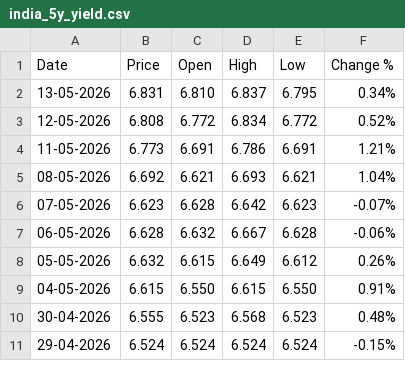
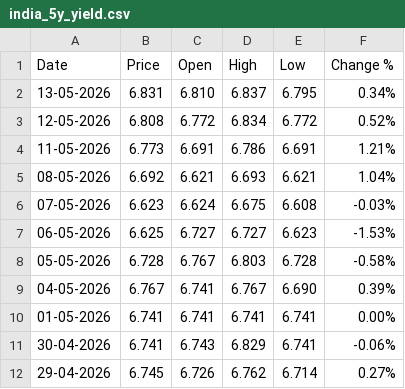
Before and after one commit to hitesh206-ui/target-maturity-duration-risk-india, a CSV file: data/raw/yields/india_5y_yield.csv, drawn as a sheet; only a part is shown; the diff covers the shown part only.

Commit message:
Replace 5Y yield CSV with uploaded file contents

```diff
--- a/data/raw/yields/india_5y_yield.csv
+++ b/data/raw/yields/india_5y_yield.csv
@@ -5,7 +5,8 @@
 "08-05-2026","6.692","6.621","6.693","6.621","1.04%"
-"07-05-2026","6.623","6.628","6.642","6.623","-0.07%"
-"06-05-2026","6.628","6.632","6.667","6.628","-0.06%"
-"05-05-2026","6.632","6.615","6.649","6.612","0.26%"
-"04-05-2026","6.615","6.550","6.615","6.550","0.91%"
-"30-04-2026","6.555","6.523","6.568","6.523","0.48%"
-"29-04-2026","6.524","6.524","6.524","6.524","-0.15%"
+"07-05-2026","6.623","6.624","6.675","6.608","-0.03%"
+"06-05-2026","6.625","6.727","6.727","6.623","-1.53%"
+"05-05-2026","6.728","6.767","6.803","6.728","-0.58%"
+"04-05-2026","6.767","6.741","6.767","6.690","0.39%"
+"01-05-2026","6.741","6.741","6.741","6.741","0.00%"
+"30-04-2026","6.741","6.743","6.829","6.741","-0.06%"
+"29-04-2026","6.745","6.726","6.762","6.714","0.27%"
```
Also changed, not shown: 3 added rows, 1 removed row and 45 edited cells elsewhere in this file.
